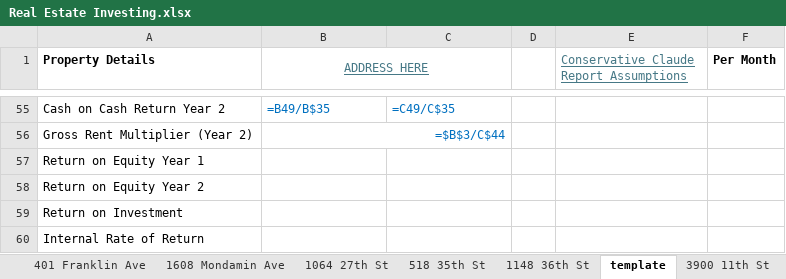
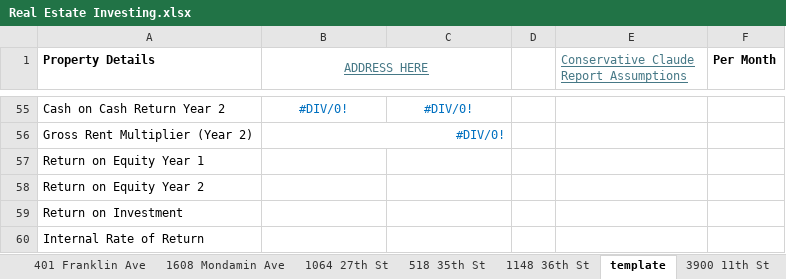
Before and after one commit to guppy57/propdeals, an Excel workbook: Real Estate Investing.xlsx, sheet template, drawn as a sheet; only a part is shown, gaps mark what is left out; values as stored, in another font and other column widths than the file's, no borders; formulas without a stored value are shown as written; conditional formats not drawn; the diff covers the shown part only; the diff names each change by its address in the sheet, - before the commit and + after, or states it on an @@ line.

```diff
--- a/Real Estate Investing.xlsx (sheet template)
+++ b/Real Estate Investing.xlsx (sheet template)
-B55:C55 alignment: left
+B55:C55 alignment: center
-B55 (ADDRESS_HERE): =B49/B$35
+B55 (ADDRESS_HERE): #DIV/0!
-C55: =C49/C$35
+C55: #DIV/0!
-B56 (ADDRESS_HERE): =$B$3/C$44
+B56 (ADDRESS_HERE): #DIV/0!
```
Also changed, not shown: 60 edited cells and cell formats elsewhere in this sheet, sheet Master, sheet 1148 36th St, sheet 1608 Mondamin Ave, sheet 1206 39th St, sheet 1429 Martin Luther King Jr Pkwy, sheet 1064 27th St, 6 more sheets, 7 other files.
